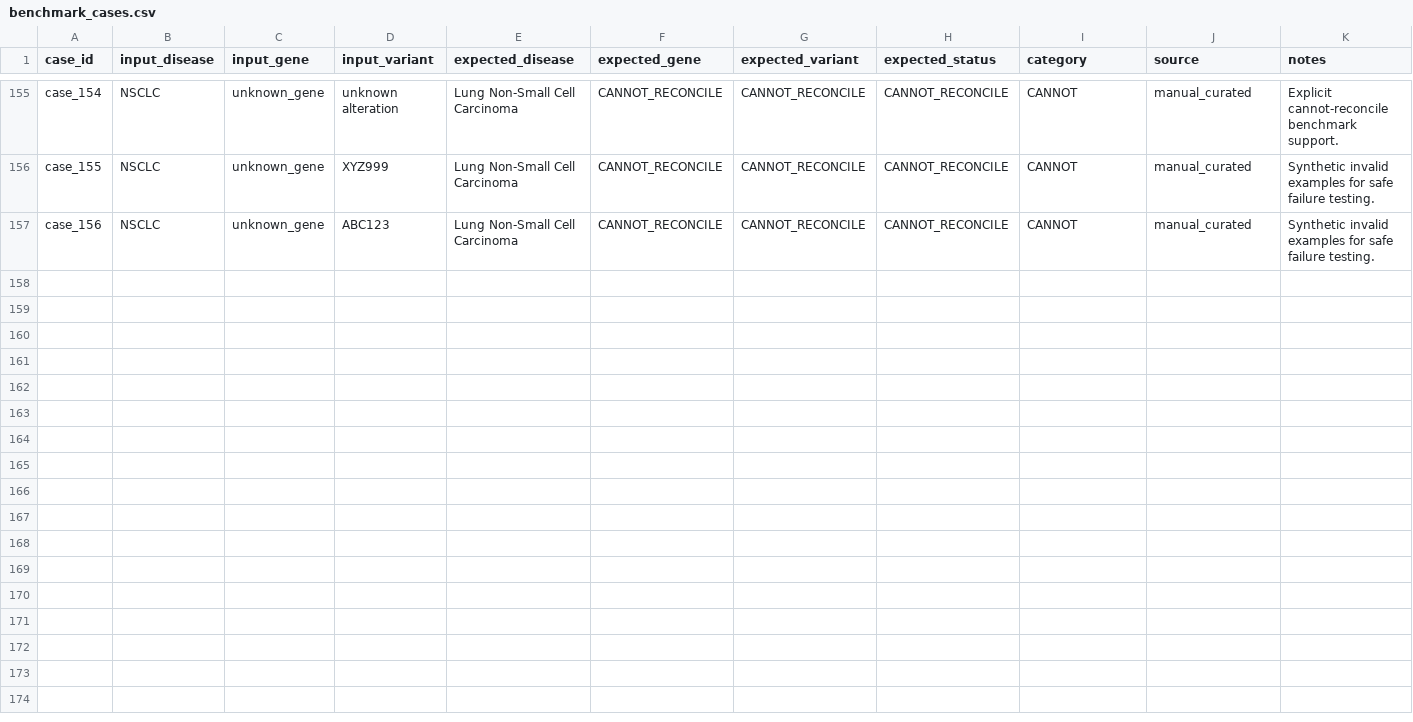
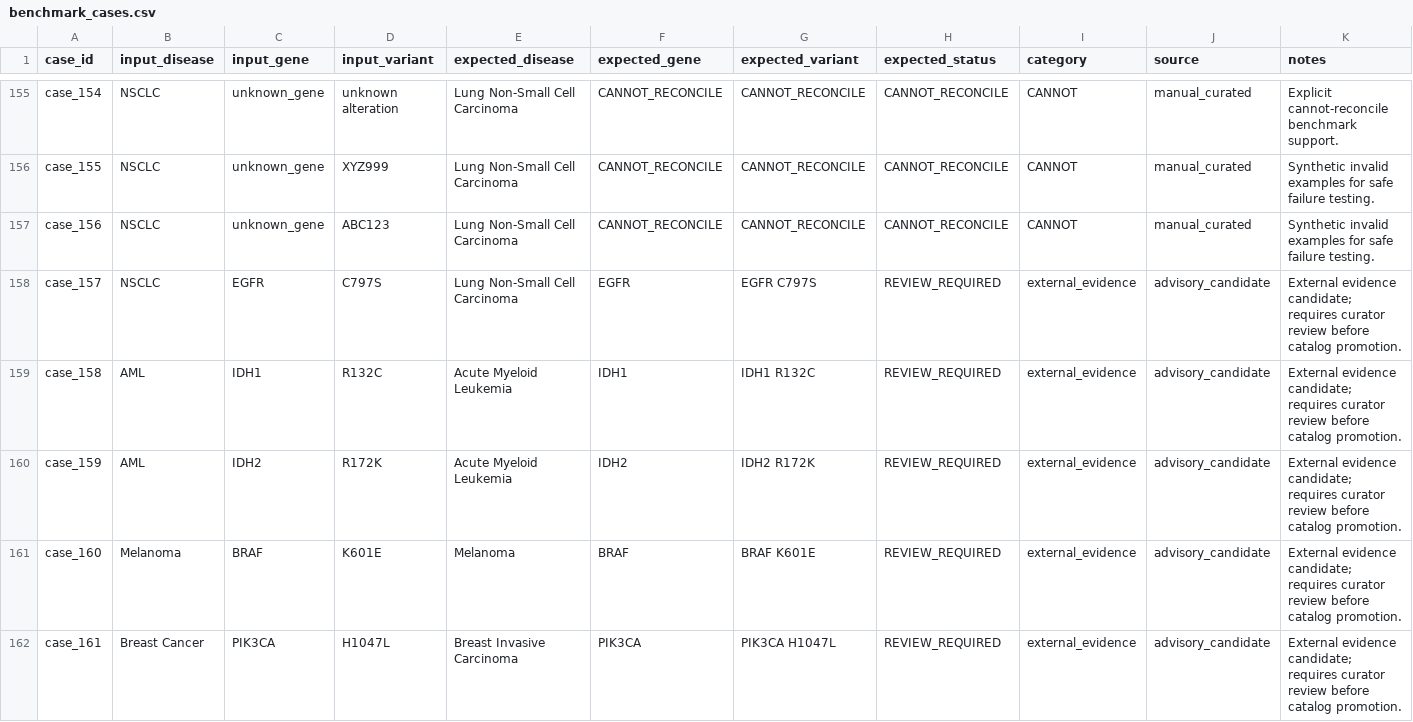
Before and after one commit to justin-mbca/oncoreconcile-ai, a CSV file: data/benchmark_cases.csv, drawn as a sheet; only a part is shown, gaps mark what is left out.

Commit message:
Checkpoint 2 MVP updates with governance and adaptive evidence retrieval

```diff
--- a/data/benchmark_cases.csv
+++ b/data/benchmark_cases.csv
@@ -157 +157,6 @@ case_155,NSCLC,unknown_gene,XYZ999,Lung Non-Small Cell Carcinoma,CANNOT_RECONCIL
 case_156,NSCLC,unknown_gene,ABC123,Lung Non-Small Cell Carcinoma,CANNOT_RECONCILE,CANNOT_RECONCILE,CANNOT_RECONCILE,CANNOT,manual_curated,Synthetic invalid examples for safe failure testing.
+case_157,NSCLC,EGFR,C797S,Lung Non-Small Cell Carcinoma,EGFR,EGFR C797S,REVIEW_REQUIRED,external_evidence,advisory_candidate,External evidence candidate; requires curator review before catalog promotion.
+case_158,AML,IDH1,R132C,Acute Myeloid Leukemia,IDH1,IDH1 R132C,REVIEW_REQUIRED,external_evidence,advisory_candidate,External evidence candidate; requires curator review before catalog promotion.
+case_159,AML,IDH2,R172K,Acute Myeloid Leukemia,IDH2,IDH2 R172K,REVIEW_REQUIRED,external_evidence,advisory_candidate,External evidence candidate; requires curator review before catalog promotion.
+case_160,Melanoma,BRAF,K601E,Melanoma,BRAF,BRAF K601E,REVIEW_REQUIRED,external_evidence,advisory_candidate,External evidence candidate; requires curator review before catalog promotion.
+case_161,Breast Cancer,PIK3CA,H1047L,Breast Invasive Carcinoma,PIK3CA,PIK3CA H1047L,REVIEW_REQUIRED,external_evidence,advisory_candidate,External evidence candidate; requires curator review before catalog promotion.
```
Also changed, not shown: data/demo_cases.csv, 13 other files.
